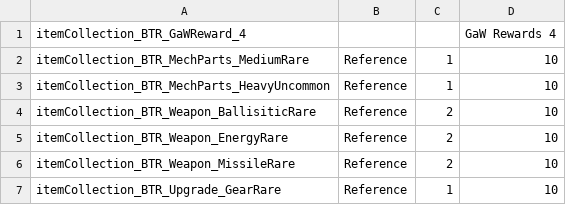
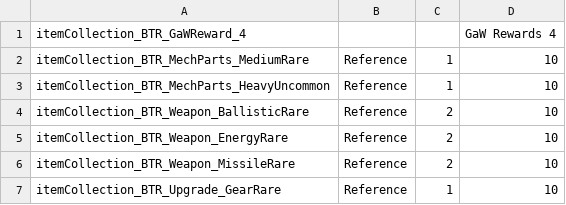
Before and after one commit to donZappo/Battletech-Revised-Release-Version, a CSV file: BTR-Overrides/itemCollections/itemCollection_BTR_GaWReward_4.csv, drawn as a sheet.

```diff
--- a/BTR-Overrides/itemCollections/itemCollection_BTR_GaWReward_4.csv
+++ b/BTR-Overrides/itemCollections/itemCollection_BTR_GaWReward_4.csv
@@ -3,3 +3,3 @@ itemCollection_BTR_MechParts_MediumRare,Reference,1,10
 itemCollection_BTR_MechParts_HeavyUncommon,Reference,1,10
-itemCollection_BTR_Weapon_BallisiticRare,Reference,2,10
+itemCollection_BTR_Weapon_BallisticRare,Reference,2,10
 itemCollection_BTR_Weapon_EnergyRare,Reference,2,10
```
Also changed, not shown: BTR-Overrides/itemCollections/itemCollection_BTR_GaWReward_2.csv, BTR-Overrides/itemCollections/itemCollection_BTR_GaWReward_5.csv, 1 other file.
